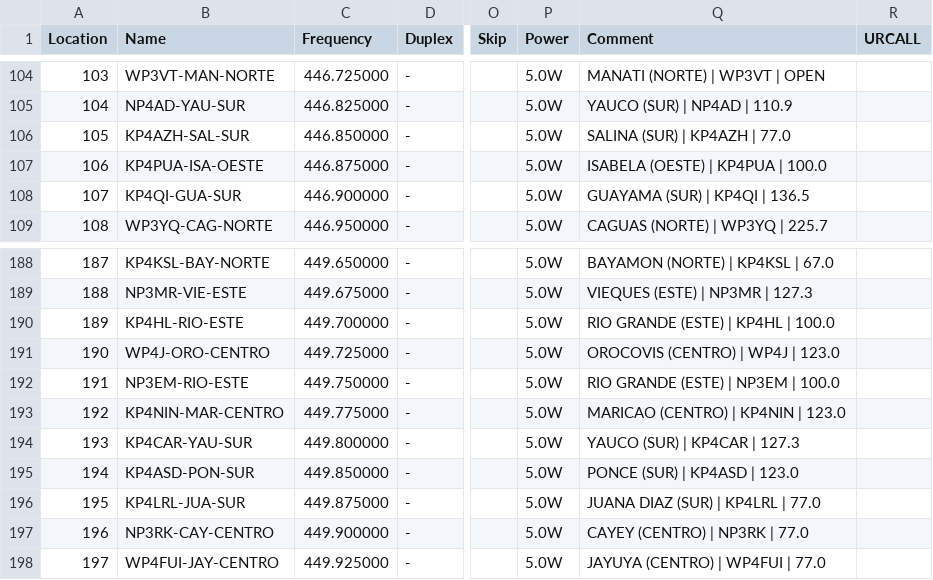
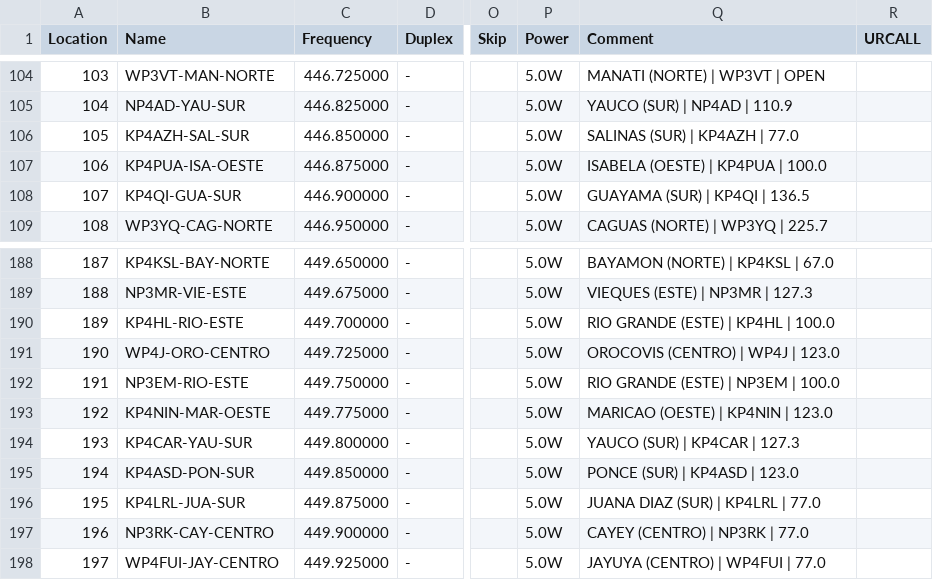
Before and after one commit to SirMelendezTech/pr-vi-repeaters, a CSV file: Repetidores_PR_CHIRP_noDMR.csv, drawn as a sheet; only a part is shown, gaps mark what is left out; the diff covers the shown part only; the diff names each change by its address in the sheet, - before the commit and + after, or states it on an @@ line.

```diff
--- a/Repetidores_PR_CHIRP_noDMR.csv
+++ b/Repetidores_PR_CHIRP_noDMR.csv
-Q106 (Comment): SALINA (SUR) | KP4AZH | 77.0
+Q106 (Comment): SALINAS (SUR) | KP4AZH | 77.0
-B193 (Name): KP4NIN-MAR-CENTRO
+B193 (Name): KP4NIN-MAR-OESTE
-Q193 (Comment): MARICAO (CENTRO) | KP4NIN | 123.0
+Q193 (Comment): MARICAO (OESTE) | KP4NIN | 123.0
```
Also changed, not shown: 10 edited cells elsewhere in this file, Centro.csv, Norte.csv, 3 other files.
